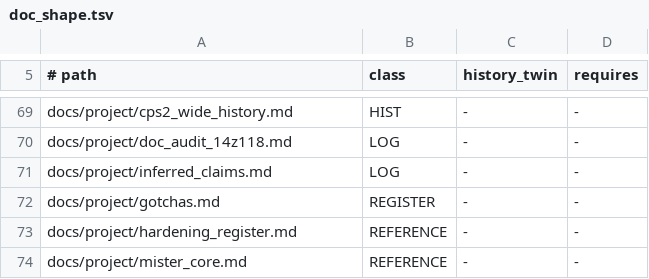
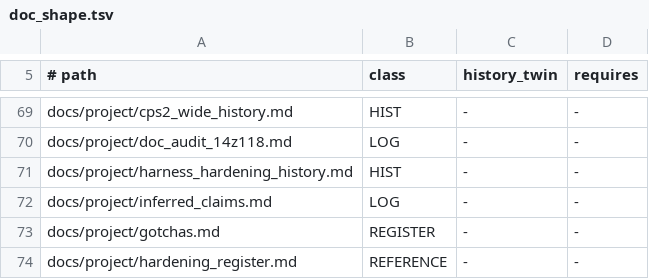
Before and after one commit to DefinitelyFrenchName/VampireSaved, a TSV file: docs/doc_shape.tsv, drawn as a sheet; only a part is shown, gaps mark what is left out; the shorter side is filled out with more unchanged rows; the diff names each change by its address in the sheet, - before the commit and + after, or states it on an @@ line.

```diff
--- a/docs/doc_shape.tsv
+++ b/docs/doc_shape.tsv
+row 71: docs/project/harness_hardening_history.md | HIST | - | -
```
Also changed, not shown: 2 other files.
